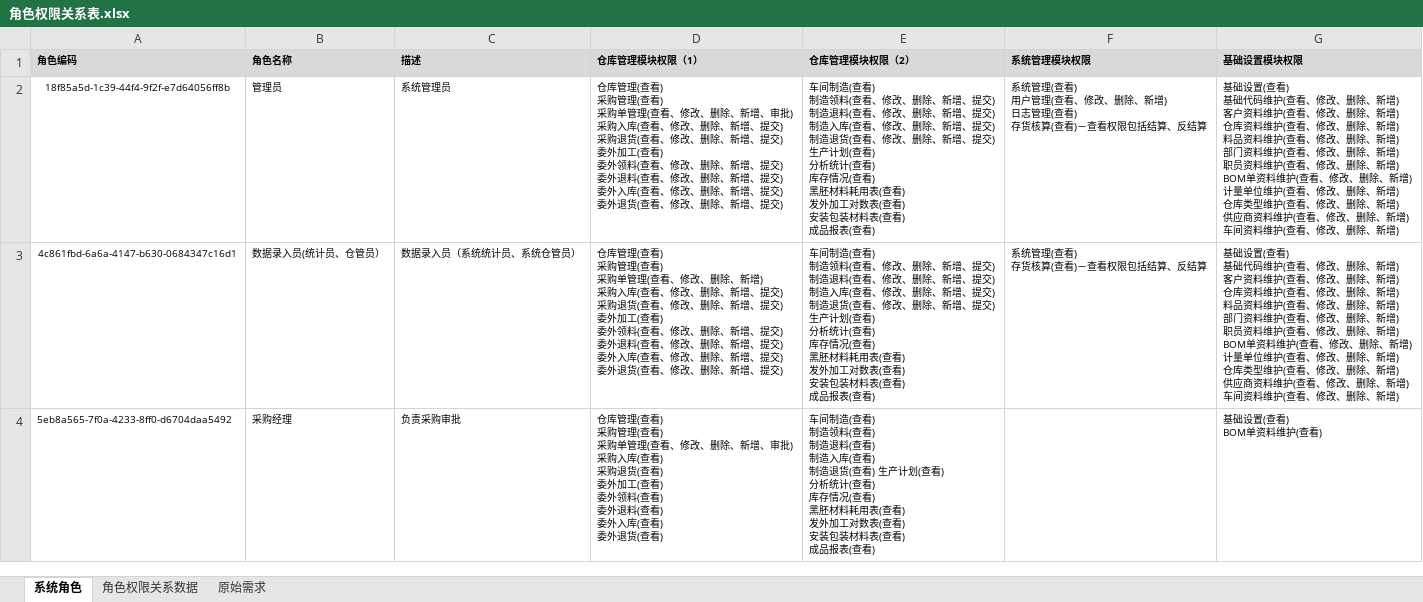
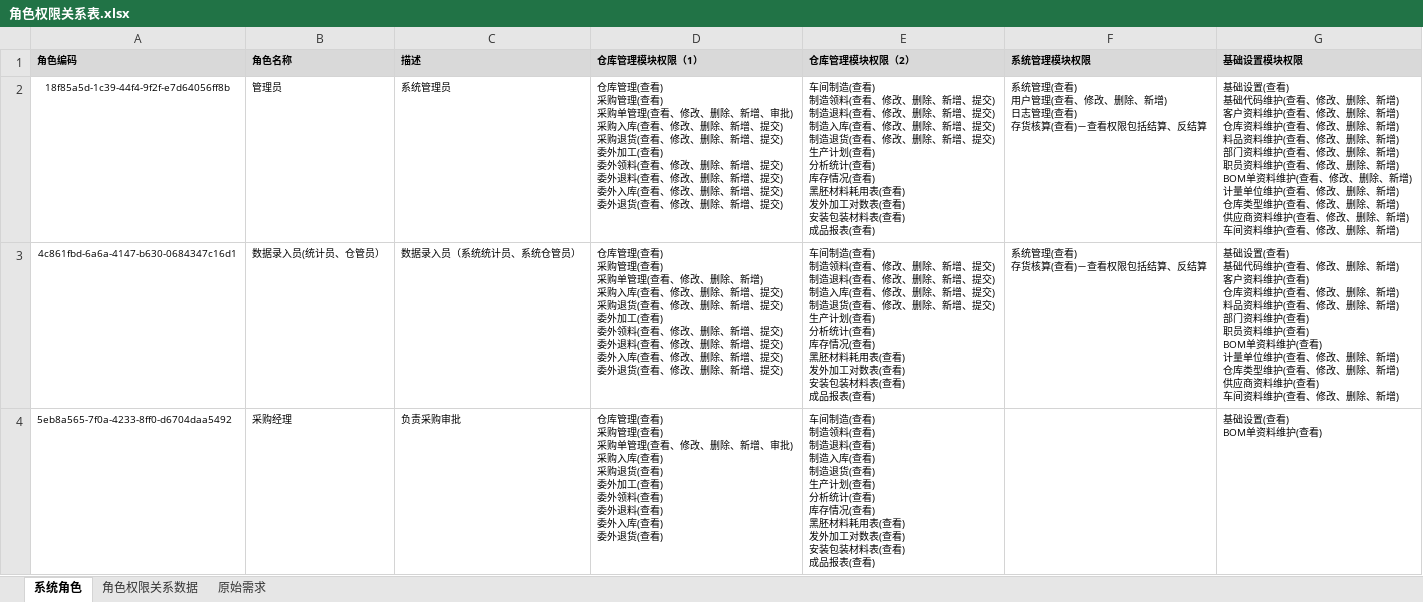
Before and after one commit to ZhangUranus/partner-fq, an Excel workbook: hot-deploy/partner/document/角色权限关系表.xlsx, sheet 系统角色, drawn as a sheet; only a part is shown; values as stored, in another font and other column widths than the file's, no borders; ↵ is a line break in a cell; the diff covers the shown part only; the diff names each change by its address in the sheet, - before the commit and + after, or states it on an @@ line.

```diff
--- a/hot-deploy/partner/document/角色权限关系表.xlsx (sheet 系统角色)
+++ b/hot-deploy/partner/document/角色权限关系表.xlsx (sheet 系统角色)
-G3 (基础设置模块权限): …护(查看、修改、删除、新增) ↵ 仓库资料维护(查看、修改、删除、新增) ↵ 料品资料维护(查看、修改、删除、新增) ↵ 部门资料维护(查看、修改、删除、新增) ↵ 职员资料维护(查看、修改、删除、新增) ↵ BOM单资料维护(查看、修改、删除、新增) ↵ 计量单位维护(查看、修改、删除、新增) ↵ 仓库类型维护(查看、修改、删除、新增) ↵ 供应商资料维护(查看、修改、删除、新增) ↵ 车间资…
+G3 (基础设置模块权限): …护(查看) ↵ 仓库资料维护(查看、修改、删除、新增) ↵ 料品资料维护(查看、修改、删除、新增) ↵ 部门资料维护(查看) ↵ 职员资料维护(查看) ↵ BOM单资料维护(查看) ↵ 计量单位维护(查看、修改、删除、新增) ↵ 仓库类型维护(查看、修改、删除、新增) ↵ 供应商资料维护(查看) ↵ 车间资…
-E4 (仓库管理模块权限（2）): …(查看)
+E4 (仓库管理模块权限（2）): …(查看)
```
Also changed, not shown: 2 edited cells elsewhere in this sheet, 1 other file.
